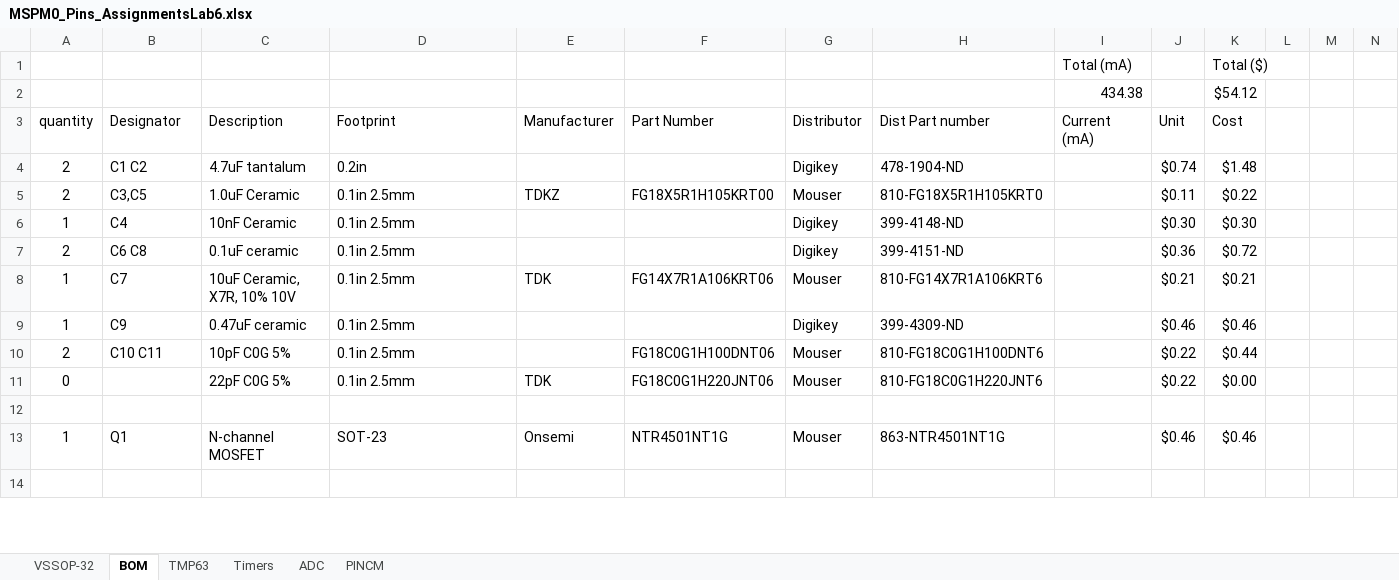
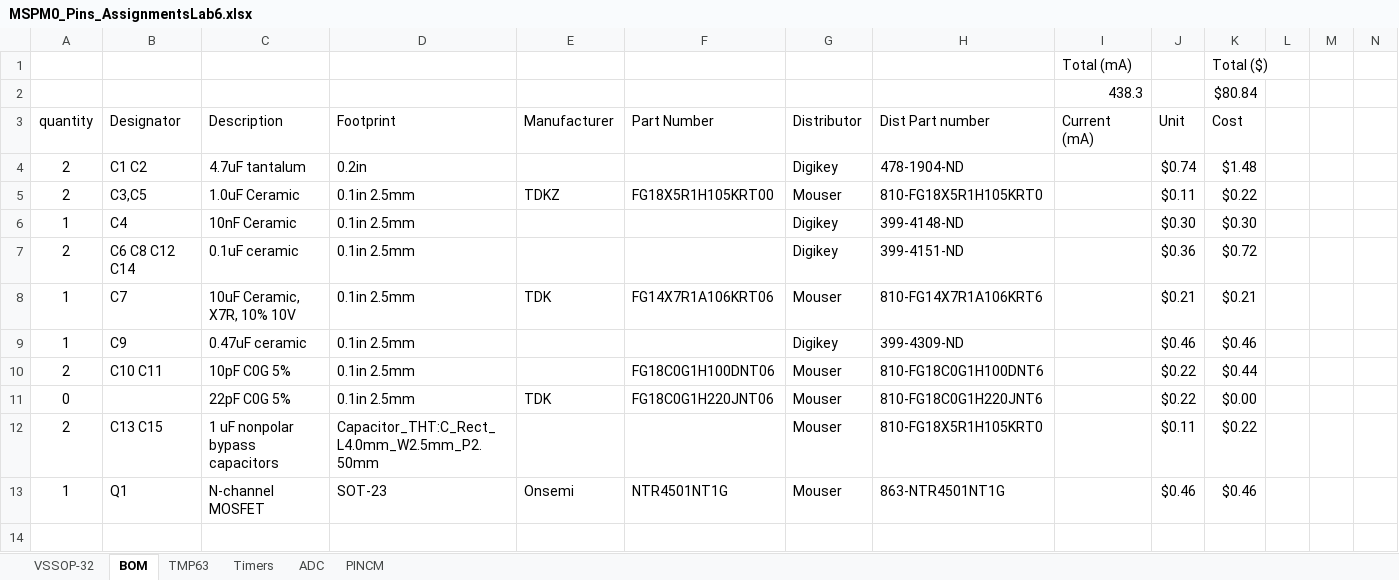
Before and after one commit to tanai-prathapam/lab6_445L_personal, an Excel workbook: sw/src/MSPM0_Pins_AssignmentsLab6.xlsx, sheet BOM, drawn as a sheet; only a part is shown; values as stored, in another font and other column widths than the file's, no borders; charts and pictures not drawn; removed rows and columns are numbered as before the commit, all else as after; rows hold the shown columns only; the diff covers the shown part only; the diff names each change by its address in the sheet, - before the commit and + after, or states it on an @@ line.

```diff
--- a/sw/src/MSPM0_Pins_AssignmentsLab6.xlsx (sheet BOM)
+++ b/sw/src/MSPM0_Pins_AssignmentsLab6.xlsx (sheet BOM)
-row 2:  |  |  |  |  |  |  |  | 434.38 |  | $54.12
+row 2:  |  |  |  |  |  |  |  | 438.3 |  | $80.84
-B7 (Designator): C6 C8
+B7 (Designator): C6 C8 C12 C14
-row 12: (empty)
+row 12: 2 | C13 C15 | 1 uF nonpolar bypass capacitors | Capacitor_THT:C_Rect_L4.0mm_W2.5mm_P2.50mm |  |  | Mouser | 810-FG18X5R1H105KRT0 |  | $0.11 | $0.22
```
Also changed, not shown: 1 added row, 1 removed row and 29 edited cells elsewhere in this sheet, sheet VSSOP-32, formulas that keep their value, charts or pictures, 5 other files.
